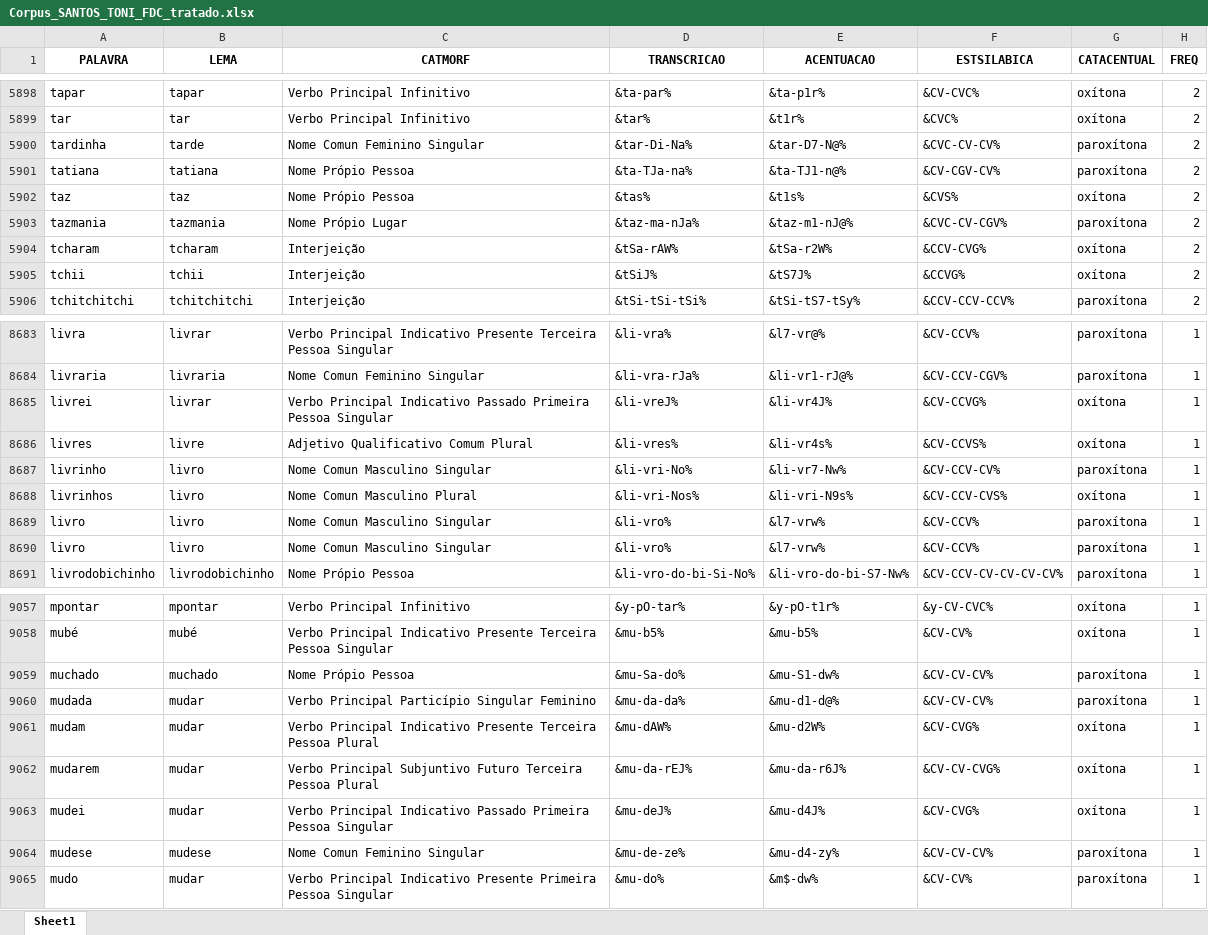
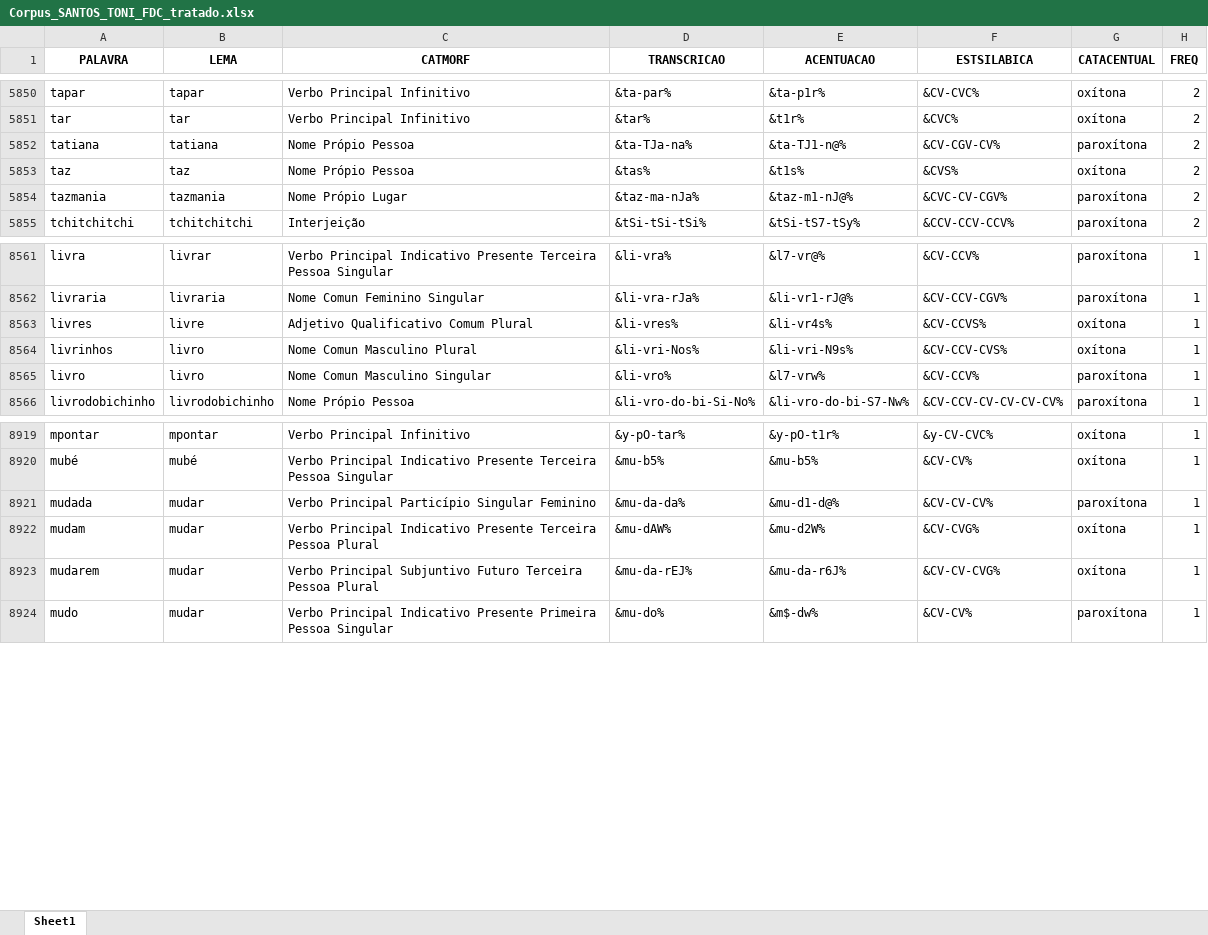
Before and after one commit to FatecFranca/DSM-P5-G01-2026-02, an Excel workbook: Corpus_SANTOS_TONI_FDC_tratado.xlsx, sheet Sheet1, drawn as a sheet; only a part is shown, gaps mark what is left out; values as stored, in another font and other column widths than the file's, no borders; the diff covers the shown part only; the diff names each change by its address in the sheet, - before the commit and + after, or states it on an @@ line.

```diff
--- a/Corpus_SANTOS_TONI_FDC_tratado.xlsx (sheet Sheet1)
+++ b/Corpus_SANTOS_TONI_FDC_tratado.xlsx (sheet Sheet1)
-row 5900: tardinha | tarde | Nome Comun Feminino Singular | &tar-Di-Na% | &tar-D7-N@% | &CVC-CV-CV% | paroxítona | 2
-row 5904: tcharam | tcharam | Interjeição | &tSa-rAW% | &tSa-r2W% | &CCV-CVG% | oxítona | 2
-row 5905: tchii | tchii | Interjeição | &tSiJ% | &tS7J% | &CCVG% | oxítona | 2
-row 8685: livrei | livrar | Verbo Principal Indicativo Passado Primeira Pessoa Singular | &li-vreJ% | &li-vr4J% | &CV-CCVG% | oxítona | 1
-row 8687: livrinho | livro | Nome Comun Masculino Singular | &li-vri-No% | &li-vr7-Nw% | &CV-CCV-CV% | paroxítona | 1
-row 8690: livro | livro | Nome Comun Masculino Singular | &li-vro% | &l7-vrw% | &CV-CCV% | paroxítona | 1
-row 9059: muchado | muchado | Nome Própio Pessoa | &mu-Sa-do% | &mu-S1-dw% | &CV-CV-CV% | paroxítona | 1
-row 9063: mudei | mudar | Verbo Principal Indicativo Passado Primeira Pessoa Singular | &mu-deJ% | &mu-d4J% | &CV-CVG% | oxítona | 1
-row 9064: mudese | mudese | Nome Comun Feminino Singular | &mu-de-ze% | &mu-d4-zy% | &CV-CV-CV% | paroxítona | 1
```
Also changed, not shown: 183 removed rows and 18 edited cells elsewhere in this sheet, 2 other files.
